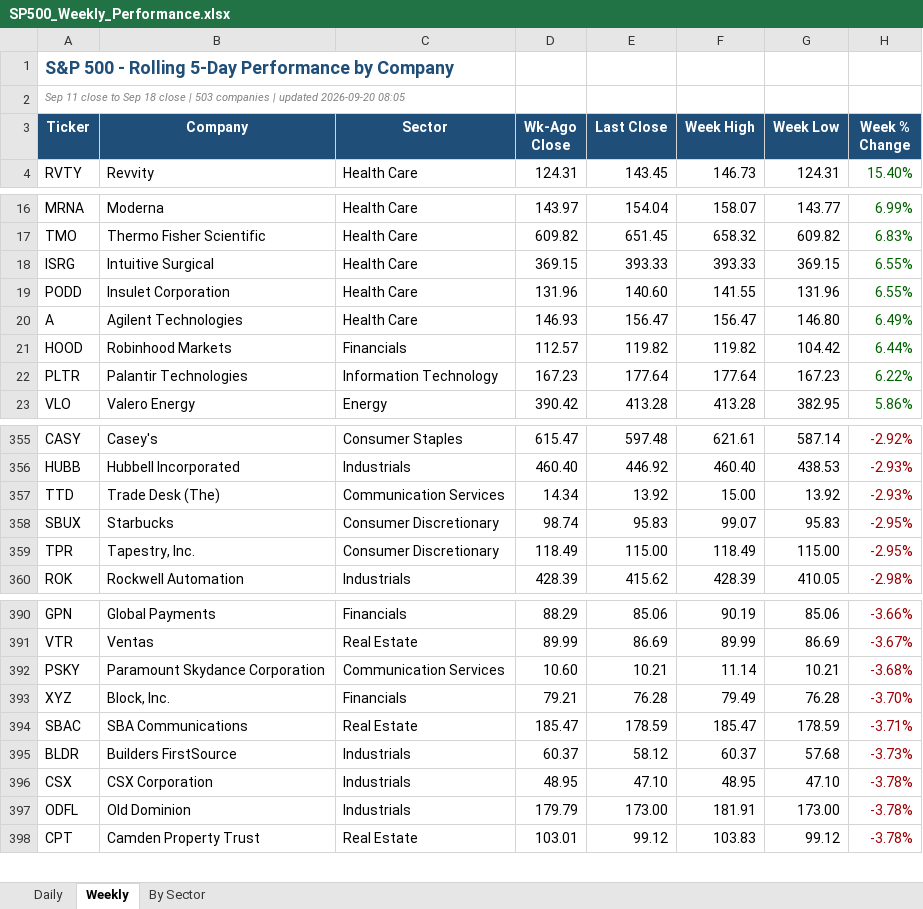
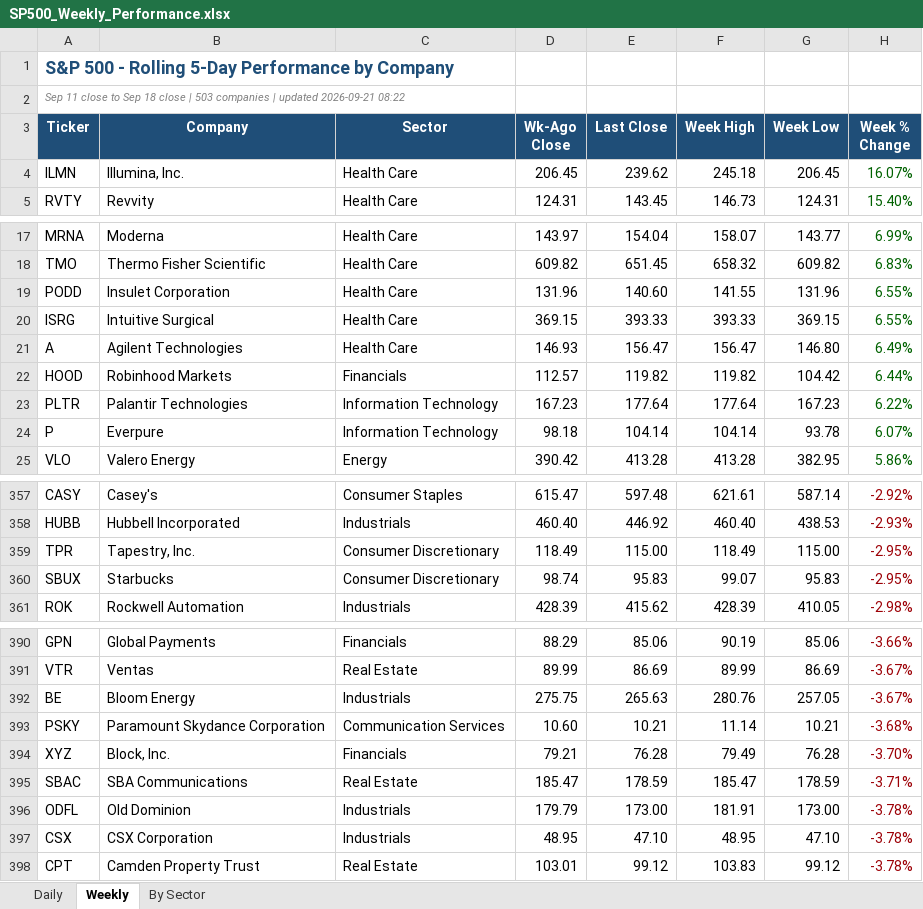
Before and after one commit to loganday2018-svg/sp500-dashboard, an Excel workbook: SP500_Weekly_Performance.xlsx, sheet Weekly, drawn as a sheet; only a part is shown, gaps mark what is left out; values as stored, in another font and other column widths than the file's, no borders; removed rows and columns are numbered as before the commit, all else as after; the diff covers the shown part only; the diff names each change by its address in the sheet, - before the commit and + after, or states it on an @@ line.

```diff
--- a/SP500_Weekly_Performance.xlsx (sheet Weekly)
+++ b/SP500_Weekly_Performance.xlsx (sheet Weekly)
-A2 (Ticker): …| updated 2026-09-20 08:05
+A2 (Ticker): …| updated 2026-09-21 08:22
+row 4: ILMN | Illumina, Inc. | Health Care | 206.45 | 239.62 | 245.18 | 206.45 | 16.07%
+row 24: P | Everpure | Information Technology | 98.18 | 104.14 | 104.14 | 93.78 | 6.07%
-row 357: TTD | Trade Desk (The) | Communication Services | 14.34 | 13.92 | 15.00 | 13.92 | -2.93%
+row 392: BE | Bloom Energy | Industrials | 275.75 | 265.63 | 280.76 | 257.05 | -3.67%
-row 395: BLDR | Builders FirstSource | Industrials | 60.37 | 58.12 | 60.37 | 57.68 | -3.73%
@@ row 397 moved to row 396: ODFL @@
```
Also changed, not shown: 1 removed row and 56 moved rows elsewhere in this sheet, sheet Daily, sheet By Sector, 1 other file.
